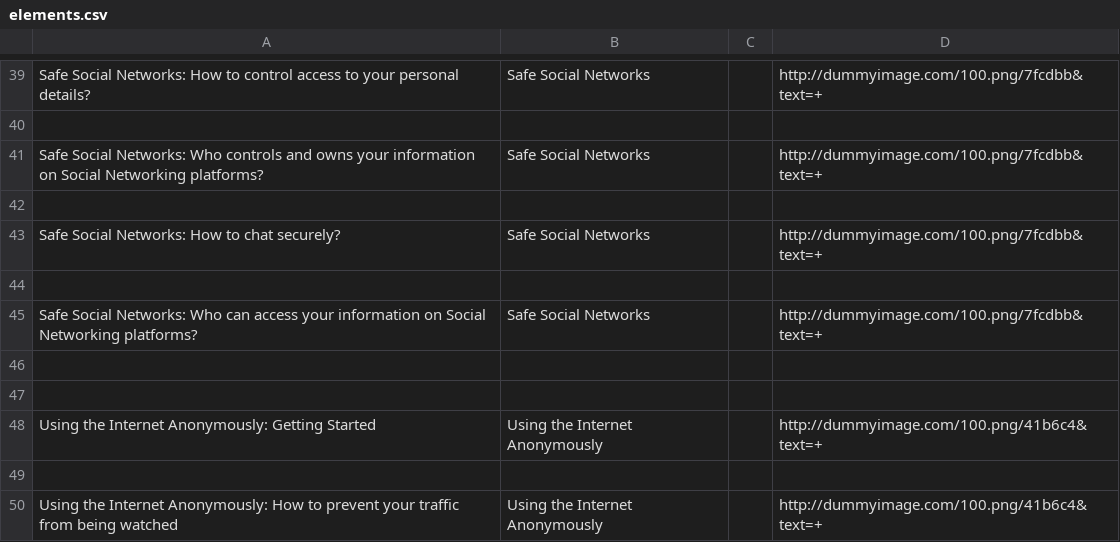
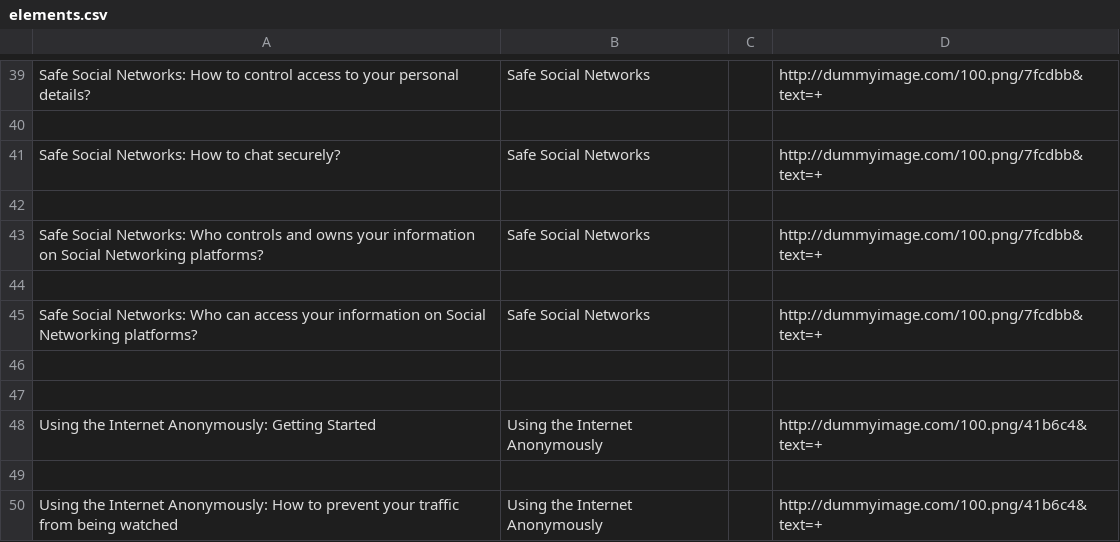
Before and after one commit to iilab/openmentoring-web, a CSV file: journo/elements.csv, drawn as a sheet; only a part is shown, gaps mark what is left out.

```diff
--- a/journo/elements.csv
+++ b/journo/elements.csv
@@ -40,5 +40,5 @@ Safe Social Networks: How to control access to your personal details?,Safe Socia
 
+Safe Social Networks: How to chat securely?,Safe Social Networks,,http://dummyimage.com/100.png/7fcdbb&text=+
+
 Safe Social Networks: Who controls and owns your information on Social Networking platforms?,Safe Social Networks,,http://dummyimage.com/100.png/7fcdbb&text=+
-
-Safe Social Networks: How to chat securely?,Safe Social Networks,,http://dummyimage.com/100.png/7fcdbb&text=+
 
```
Also changed, not shown: citizen/elements.csv, 38 other files.
